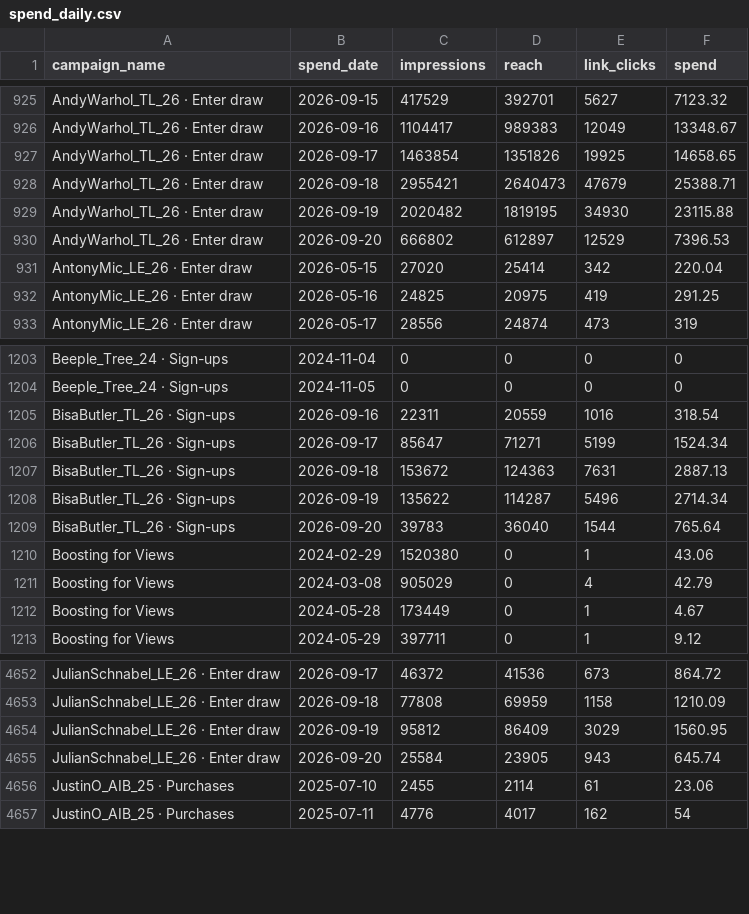
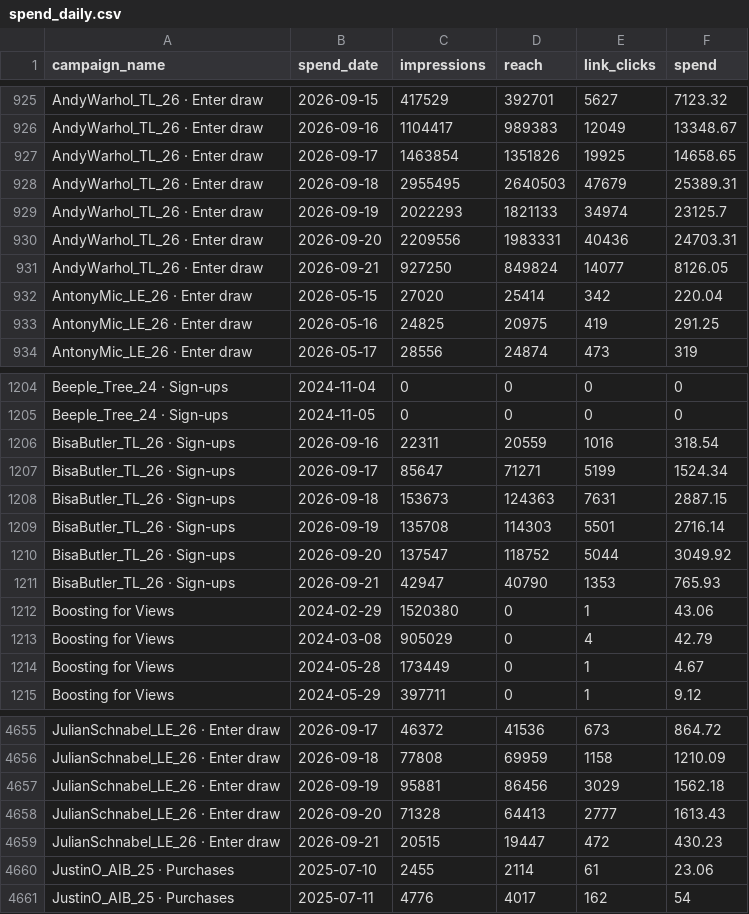
Before and after one commit to avantartemarketing/BI, a CSV file: data/spend_daily.csv, drawn as a sheet; only a part is shown, gaps mark what is left out; the diff covers the shown part only.

```diff
--- a/data/spend_daily.csv
+++ b/data/spend_daily.csv
@@ -927,5 +927,6 @@ AndyWarhol_TL_26 · Enter draw,2026-09-16,1104417,989383,12049,13348.67
 AndyWarhol_TL_26 · Enter draw,2026-09-17,1463854,1351826,19925,14658.65
-AndyWarhol_TL_26 · Enter draw,2026-09-18,2955421,2640473,47679,25388.71
-AndyWarhol_TL_26 · Enter draw,2026-09-19,2020482,1819195,34930,23115.88
-AndyWarhol_TL_26 · Enter draw,2026-09-20,666802,612897,12529,7396.53
+AndyWarhol_TL_26 · Enter draw,2026-09-18,2955495,2640503,47679,25389.31
+AndyWarhol_TL_26 · Enter draw,2026-09-19,2022293,1821133,34974,23125.7
+AndyWarhol_TL_26 · Enter draw,2026-09-20,2209556,1983331,40436,24703.31
+AndyWarhol_TL_26 · Enter draw,2026-09-21,927250,849824,14077,8126.05
 AntonyMic_LE_26 · Enter draw,2026-05-15,27020,25414,342,220.04
@@ -1206,5 +1207,6 @@ BisaButler_TL_26 · Sign-ups,2026-09-16,22311,20559,1016,318.54
 BisaButler_TL_26 · Sign-ups,2026-09-17,85647,71271,5199,1524.34
-BisaButler_TL_26 · Sign-ups,2026-09-18,153672,124363,7631,2887.13
-BisaButler_TL_26 · Sign-ups,2026-09-19,135622,114287,5496,2714.34
-BisaButler_TL_26 · Sign-ups,2026-09-20,39783,36040,1544,765.64
+BisaButler_TL_26 · Sign-ups,2026-09-18,153673,124363,7631,2887.15
+BisaButler_TL_26 · Sign-ups,2026-09-19,135708,114303,5501,2716.14
+BisaButler_TL_26 · Sign-ups,2026-09-20,137547,118752,5044,3049.92
+BisaButler_TL_26 · Sign-ups,2026-09-21,42947,40790,1353,765.93
 Boosting for Views,2024-02-29,1520380,0,1,43.06
@@ -4653,4 +4656,5 @@ JulianSchnabel_LE_26 · Enter draw,2026-09-17,46372,41536,673,864.72
 JulianSchnabel_LE_26 · Enter draw,2026-09-18,77808,69959,1158,1210.09
-JulianSchnabel_LE_26 · Enter draw,2026-09-19,95812,86409,3029,1560.95
-JulianSchnabel_LE_26 · Enter draw,2026-09-20,25584,23905,943,645.74
+JulianSchnabel_LE_26 · Enter draw,2026-09-19,95881,86456,3029,1562.18
+JulianSchnabel_LE_26 · Enter draw,2026-09-20,71328,64413,2777,1613.43
+JulianSchnabel_LE_26 · Enter draw,2026-09-21,20515,19447,472,430.23
 JustinO_AIB_25 · Purchases,2025-07-10,2455,2114,61,23.06
```
Also changed, not shown: 3 added rows, 3 moved rows and 10 edited cells elsewhere in this file, data/app/release_people.csv, data/app/release_windows.csv, 17 other files.
